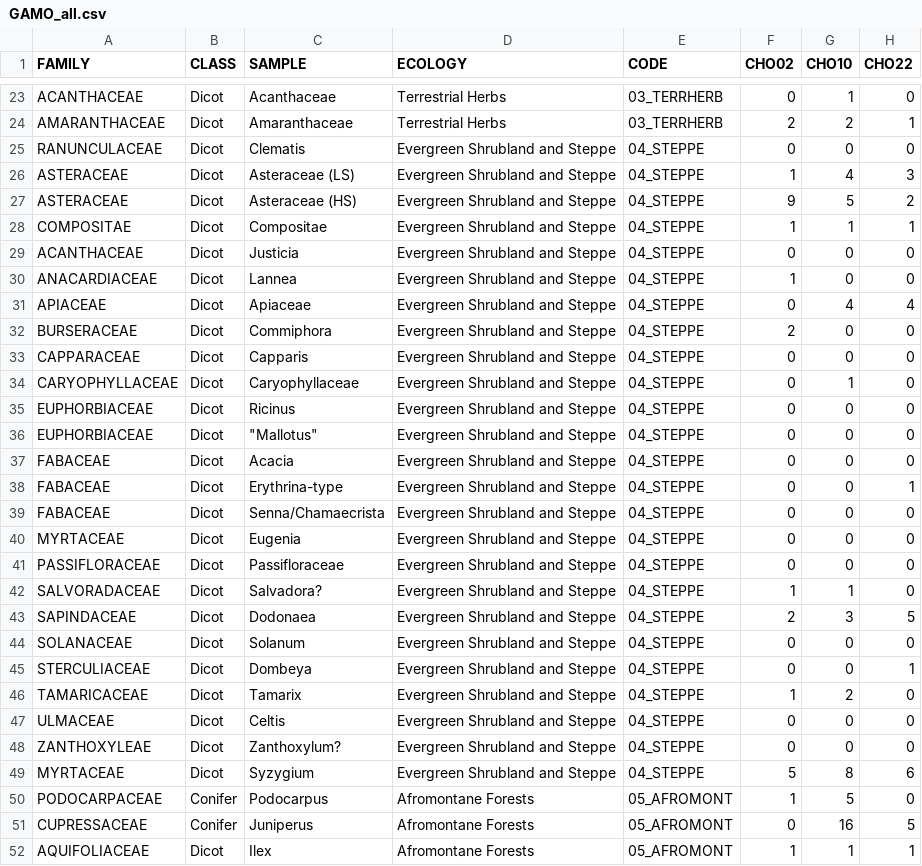
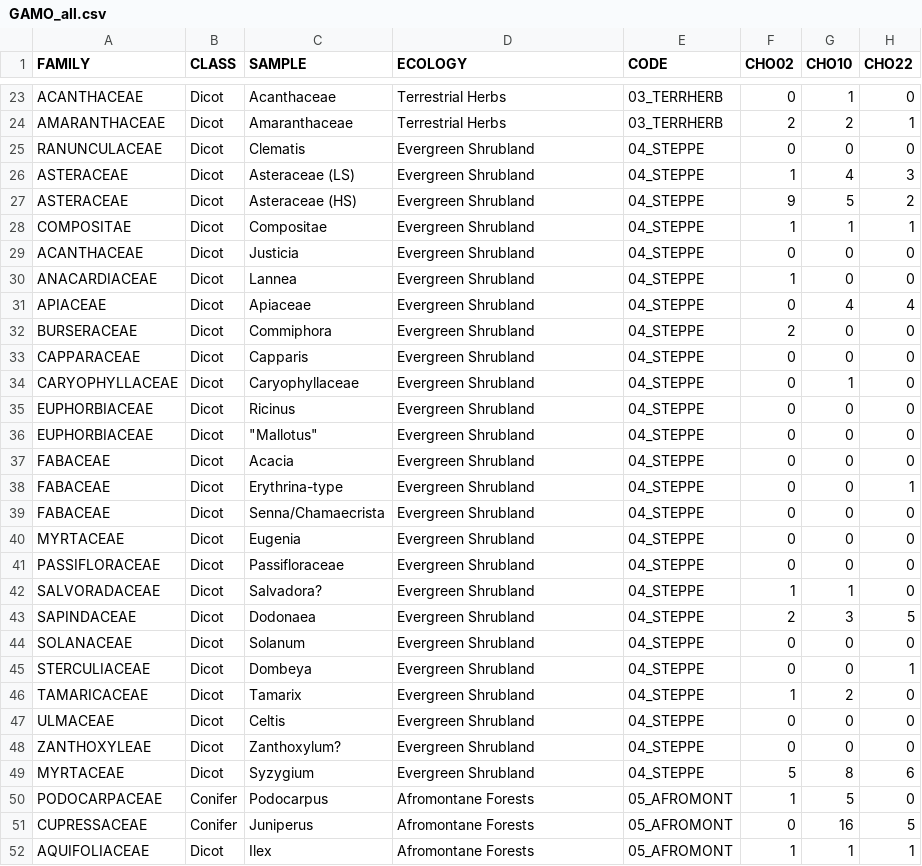
Before and after one commit to ckiahtipes/Gamo-Highlands, a CSV file: GAMO_all.csv, drawn as a sheet; only a part is shown, gaps mark what is left out; the diff names each change by its address in the sheet, - before the commit and + after, or states it on an @@ line.

```diff
--- a/GAMO_all.csv
+++ b/GAMO_all.csv
-D25:D49 (ECOLOGY): Evergreen Shrubland and Steppe
+D25:D49 (ECOLOGY): Evergreen Shrubland
```
Also changed, not shown: 5 other files.
